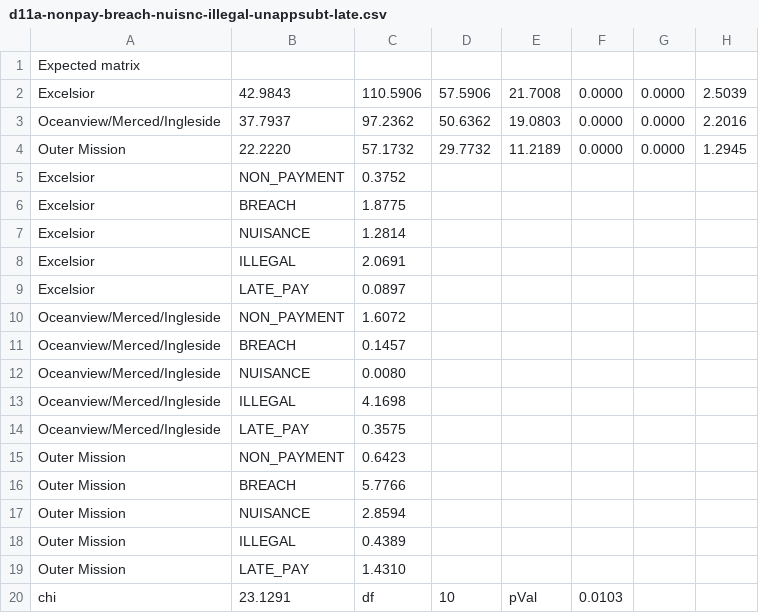
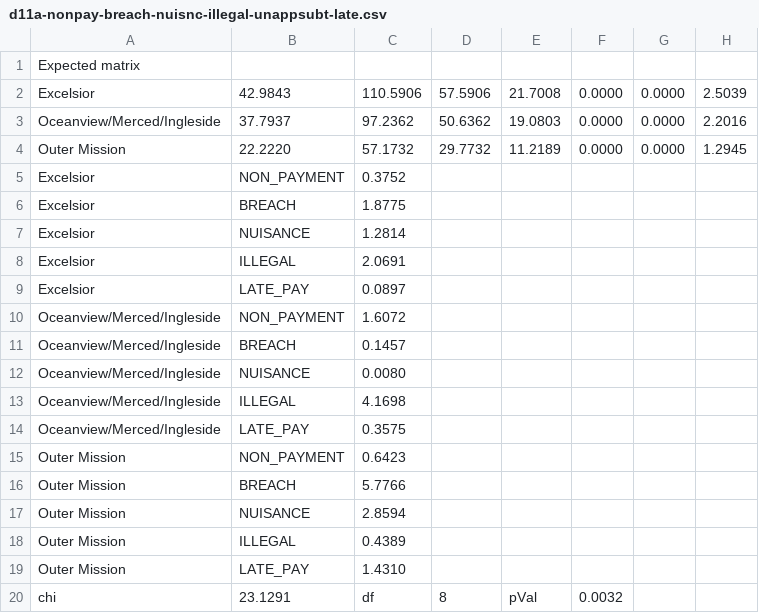
Before and after one commit to fsxfreak/eviction-statistics-sf, a CSV file: data-parser/analyses/d11a-nonpay-breach-nuisnc-illegal-unappsubt-late.csv, drawn as a sheet; only a part is shown; the diff names each change by its address in the sheet, - before the commit and + after, or states it on an @@ line.

```diff
--- a/data-parser/analyses/d11a-nonpay-breach-nuisnc-illegal-unappsubt-late.csv
+++ b/data-parser/analyses/d11a-nonpay-breach-nuisnc-illegal-unappsubt-late.csv
-D20: 10
+D20: 8
-F20: 0.0103
+F20: 0.0032
```
Also changed, not shown: data-parser/analyses/d10c-demo-ellis-condo.csv, data-parser/analyses/d11d-nonpay-latepay-breach-ownermovein-capital-ellis-nuisance-illegal-demo.csv, 14 other files.
